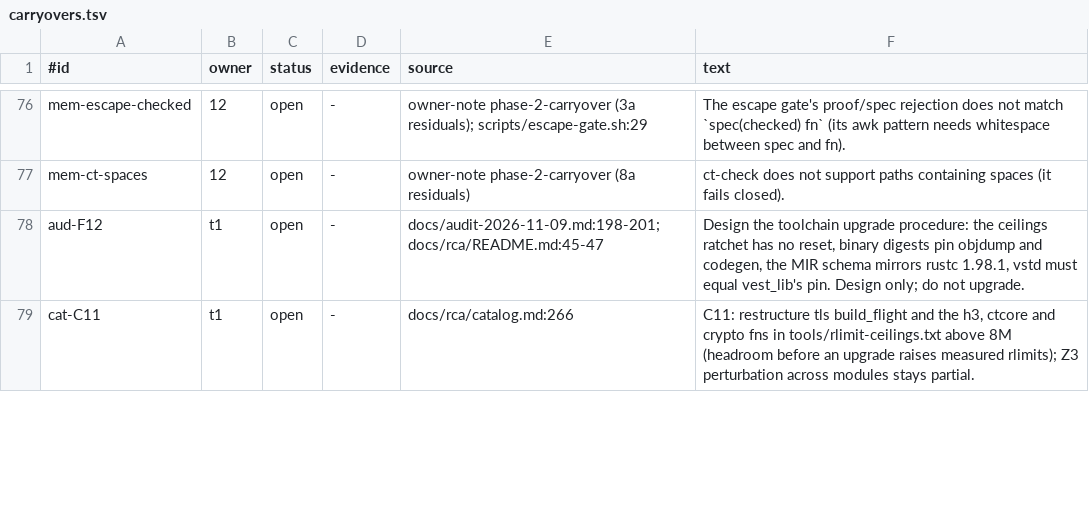
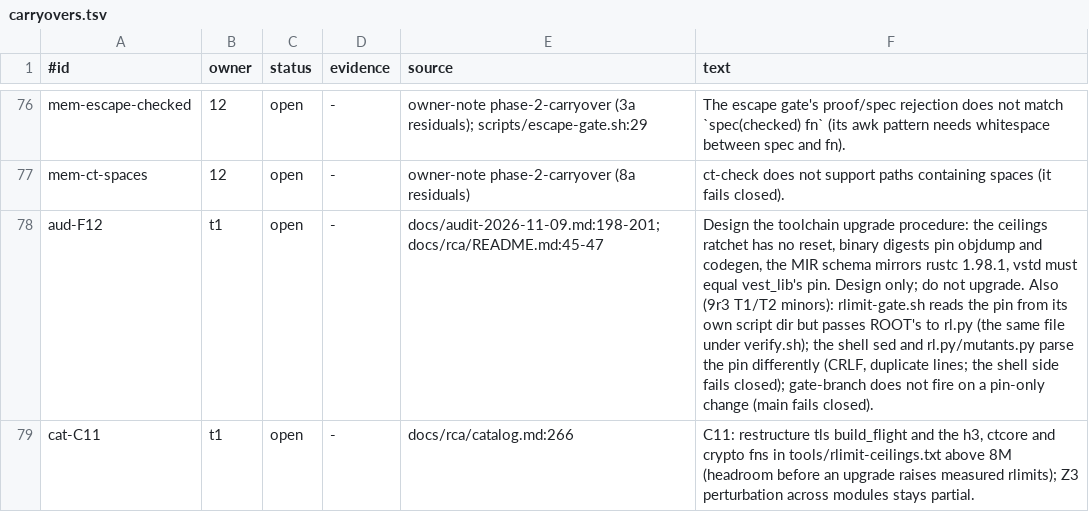
Before and after one commit to TSVRN9/vhttp, a TSV file: docs/carryovers.tsv, drawn as a sheet; only a part is shown, gaps mark what is left out; the diff covers the shown part only; the diff names each change by its address in the sheet, - before the commit and + after, or states it on an @@ line.

```diff
--- a/docs/carryovers.tsv
+++ b/docs/carryovers.tsv
-F78 (text): …not upgrade.
+F78 (text): …not upgrade. Also (9r3 T1/T2 minors): rlimit-gate.sh reads the pin from its own script dir but passes ROOT's to rl.py (the same file under verify.sh); the shell sed and rl.py/mutants.py parse the pin differently (CRLF, duplicate lines; the shell side fails closed); gate-branch does not fire on a pin-only change (main fails closed).
```
Also changed, not shown: 2 added rows and 3 edited cells elsewhere in this file, 7 other files.
